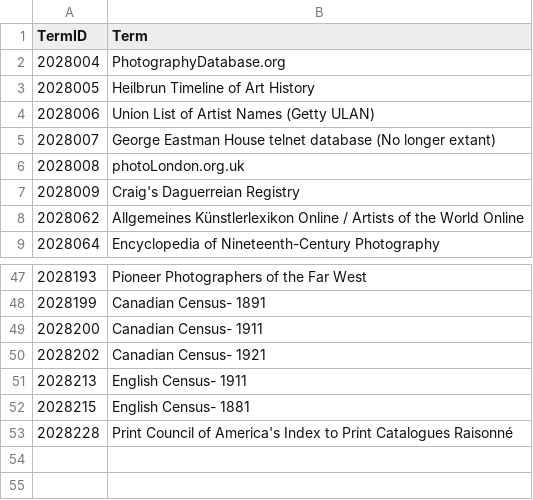
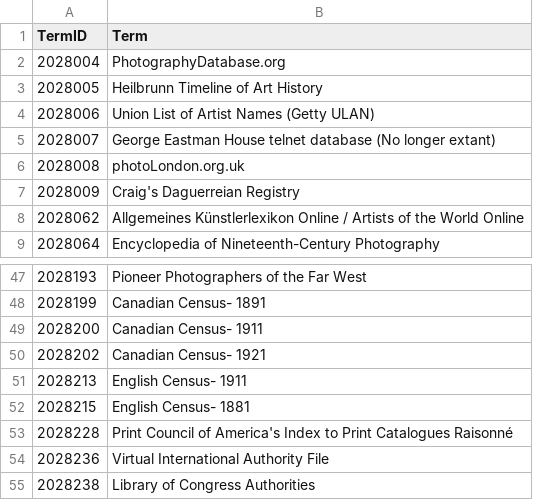
Before and after one commit to NYPL/pic-app, a CSV file: csv/biographies.csv, drawn as a sheet; only a part is shown, gaps mark what is left out.

Commit message:
biographies.csv list of bio sources

```diff
--- a/csv/biographies.csv
+++ b/csv/biographies.csv
@@ -2,3 +2,3 @@
 2028004,PhotographyDatabase.org
-2028005,Heilbrun Timeline of Art History
+2028005,Heilbrunn Timeline of Art History
 2028006,Union List of Artist Names (Getty ULAN)
@@ -53 +53,3 @@
 2028228,Print Council of America's Index to Print Catalogues Raisonné
+2028236,Virtual International Authority File
+2028238,Library of Congress Authorities
```
